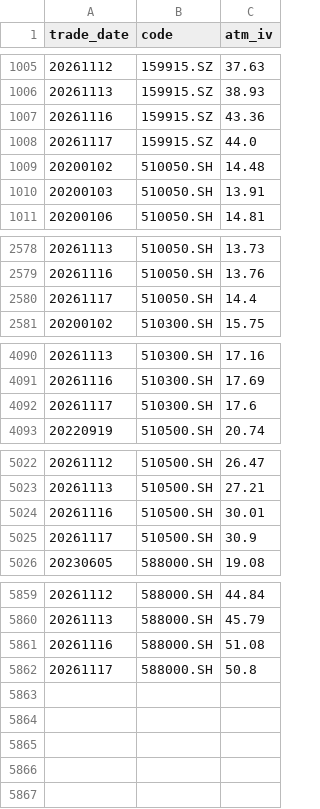
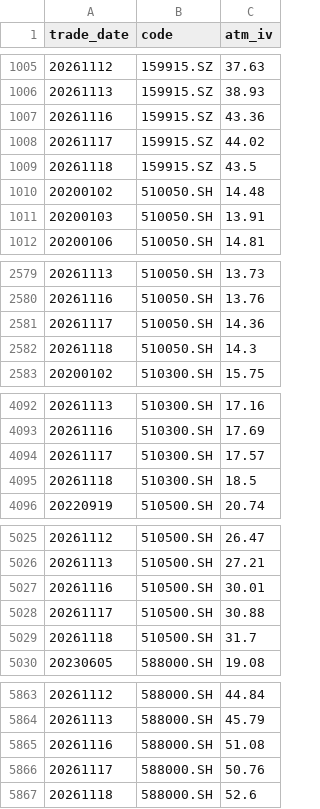
Before and after one commit to dengliang68-sudo/market-data, a CSV file: data/opt_atm_iv_hist.csv, drawn as a sheet; only a part is shown, gaps mark what is left out.

```diff
--- a/data/opt_atm_iv_hist.csv
+++ b/data/opt_atm_iv_hist.csv
@@ -1007,3 +1007,4 @@ trade_date,code,atm_iv
 20261116,159915.SZ,43.36
-20261117,159915.SZ,44.0
+20261117,159915.SZ,44.02
+20261118,159915.SZ,43.5
 20200102,510050.SH,14.48
@@ -2579,3 +2580,4 @@ trade_date,code,atm_iv
 20261116,510050.SH,13.76
-20261117,510050.SH,14.4
+20261117,510050.SH,14.36
+20261118,510050.SH,14.3
 20200102,510300.SH,15.75
@@ -4091,3 +4093,4 @@ trade_date,code,atm_iv
 20261116,510300.SH,17.69
-20261117,510300.SH,17.6
+20261117,510300.SH,17.57
+20261118,510300.SH,18.5
 20220919,510500.SH,20.74
@@ -5024,3 +5027,4 @@ trade_date,code,atm_iv
 20261116,510500.SH,30.01
-20261117,510500.SH,30.9
+20261117,510500.SH,30.88
+20261118,510500.SH,31.7
 20230605,588000.SH,19.08
@@ -5861,2 +5865,3 @@ trade_date,code,atm_iv
 20261116,588000.SH,51.08
-20261117,588000.SH,50.8
+20261117,588000.SH,50.76
+20261118,588000.SH,52.6
```
Also changed, not shown: 4 other files.
